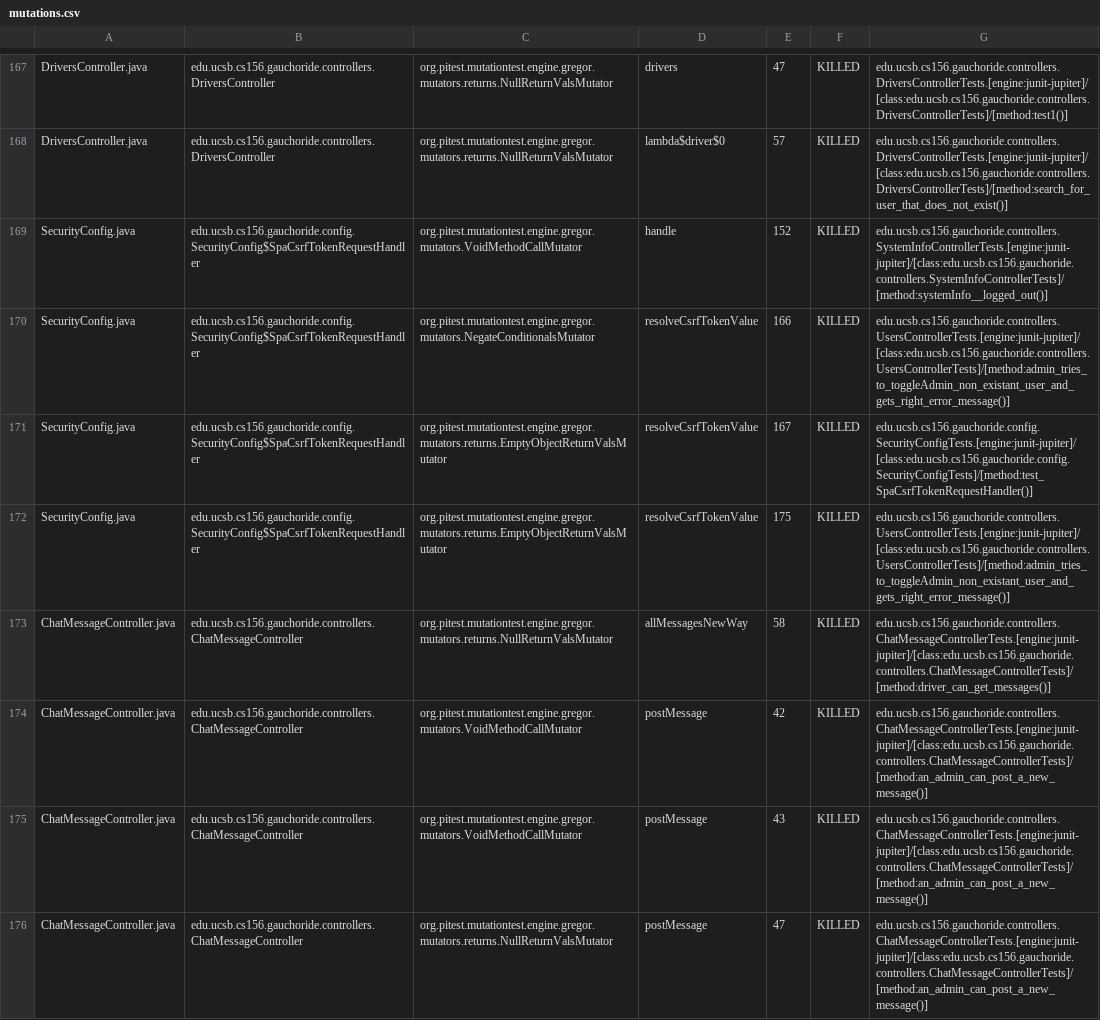
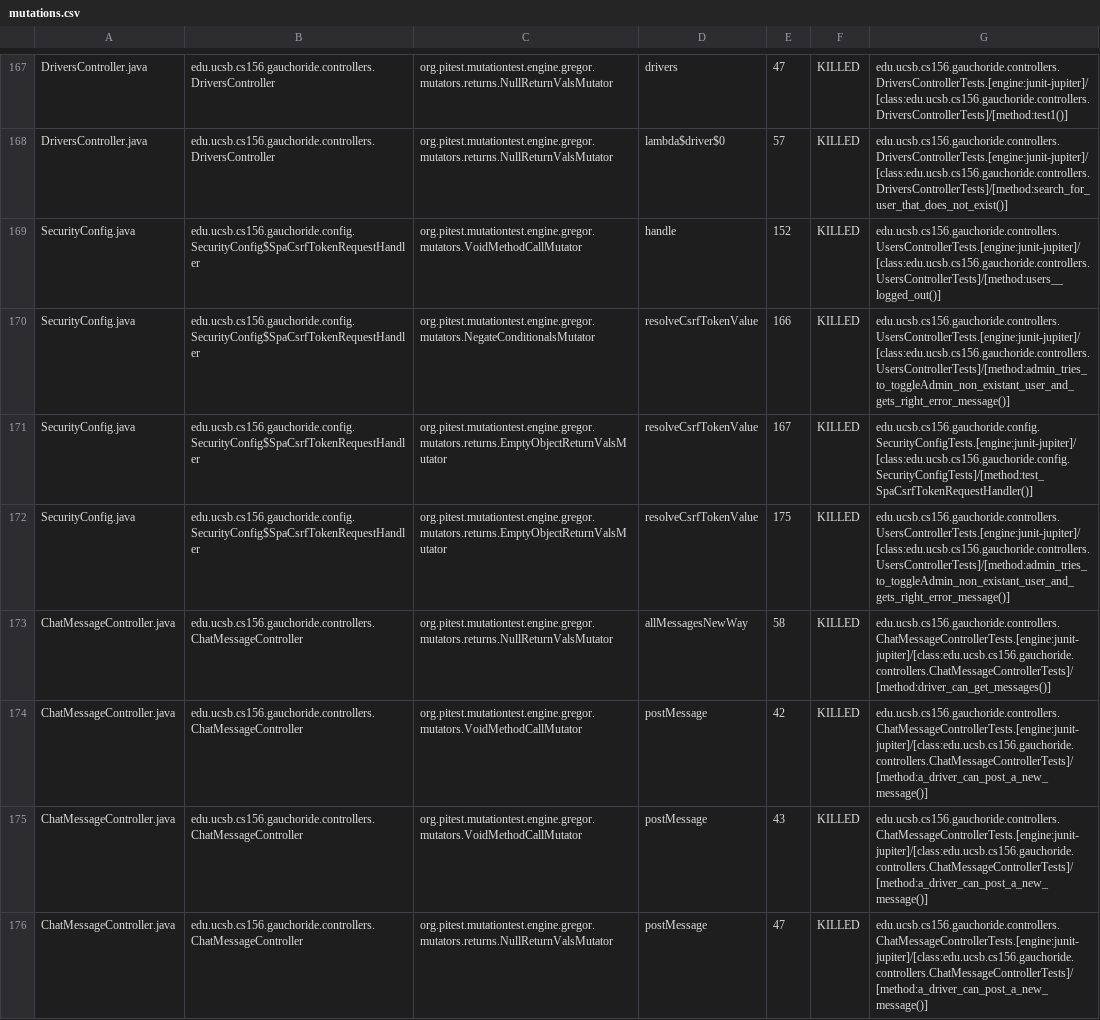
Before and after one commit to ucsb-cs156-s24/proj-gauchoride-s24-5pm-6, a CSV file: pitest/mutations.csv, drawn as a sheet; only a part is shown, gaps mark what is left out; the diff covers the shown part only.

Commit message:
Deploying to gh-pages from @ ucsb-cs156-s24/proj-gauchoride-s24-5pm-6@2e868fc06de3165f7a0c86c0bf5e6bb58324cec8 🚀

```diff
--- a/pitest/mutations.csv
+++ b/pitest/mutations.csv
@@ -168,3 +168,3 @@ DriversController.java,edu.ucsb.cs156.gauchoride.controllers.DriversController,o
 DriversController.java,edu.ucsb.cs156.gauchoride.controllers.DriversController,org.pitest.mutationtest.engine.gregor.mutators.returns.NullReturnValsMutator,lambda$driver$0,57,KILLED,edu.ucsb.cs156.gauchoride.controllers.DriversControllerTests.[engine:junit-jupiter]/[class:edu.ucsb.cs156.gauchoride.controllers.DriversControllerTests]/[method:search_for_user_that_does_not_exist()]
-SecurityConfig.java,edu.ucsb.cs156.gauchoride.config.SecurityConfig$SpaCsrfTokenRequestHandler,org.pitest.mutationtest.engine.gregor.mutators.VoidMethodCallMutator,handle,152,KILLED,edu.ucsb.cs156.gauchoride.controllers.SystemInfoControllerTests.[engine:junit-jupiter]/[class:edu.ucsb.cs156.gauchoride.controllers.SystemInfoControllerTests]/[method:systemInfo__logged_out()]
+SecurityConfig.java,edu.ucsb.cs156.gauchoride.config.SecurityConfig$SpaCsrfTokenRequestHandler,org.pitest.mutationtest.engine.gregor.mutators.VoidMethodCallMutator,handle,152,KILLED,edu.ucsb.cs156.gauchoride.controllers.UsersControllerTests.[engine:junit-jupiter]/[class:edu.ucsb.cs156.gauchoride.controllers.UsersControllerTests]/[method:users__logged_out()]
 SecurityConfig.java,edu.ucsb.cs156.gauchoride.config.SecurityConfig$SpaCsrfTokenRequestHandler,org.pitest.mutationtest.engine.gregor.mutators.NegateConditionalsMutator,resolveCsrfTokenValue,166,KILLED,edu.ucsb.cs156.gauchoride.controllers.UsersControllerTests.[engine:junit-jupiter]/[class:edu.ucsb.cs156.gauchoride.controllers.UsersControllerTests]/[method:admin_tries_to_toggleAdmin_non_existant_user_and_gets_right_error_message()]
@@ -173,4 +173,4 @@ SecurityConfig.java,edu.ucsb.cs156.gauchoride.config.SecurityConfig$SpaCsrfToken
 ChatMessageController.java,edu.ucsb.cs156.gauchoride.controllers.ChatMessageController,org.pitest.mutationtest.engine.gregor.mutators.returns.NullReturnValsMutator,allMessagesNewWay,58,KILLED,edu.ucsb.cs156.gauchoride.controllers.ChatMessageControllerTests.[engine:junit-jupiter]/[class:edu.ucsb.cs156.gauchoride.controllers.ChatMessageControllerTests]/[method:driver_can_get_messages()]
-ChatMessageController.java,edu.ucsb.cs156.gauchoride.controllers.ChatMessageController,org.pitest.mutationtest.engine.gregor.mutators.VoidMethodCallMutator,postMessage,42,KILLED,edu.ucsb.cs156.gauchoride.controllers.ChatMessageControllerTests.[engine:junit-jupiter]/[class:edu.ucsb.cs156.gauchoride.controllers.ChatMessageControllerTests]/[method:an_admin_can_post_a_new_message()]
-ChatMessageController.java,edu.ucsb.cs156.gauchoride.controllers.ChatMessageController,org.pitest.mutationtest.engine.gregor.mutators.VoidMethodCallMutator,postMessage,43,KILLED,edu.ucsb.cs156.gauchoride.controllers.ChatMessageControllerTests.[engine:junit-jupiter]/[class:edu.ucsb.cs156.gauchoride.controllers.ChatMessageControllerTests]/[method:an_admin_can_post_a_new_message()]
-ChatMessageController.java,edu.ucsb.cs156.gauchoride.controllers.ChatMessageController,org.pitest.mutationtest.engine.gregor.mutators.returns.NullReturnValsMutator,postMessage,47,KILLED,edu.ucsb.cs156.gauchoride.controllers.ChatMessageControllerTests.[engine:junit-jupiter]/[class:edu.ucsb.cs156.gauchoride.controllers.ChatMessageControllerTests]/[method:an_admin_can_post_a_new_message()]
+ChatMessageController.java,edu.ucsb.cs156.gauchoride.controllers.ChatMessageController,org.pitest.mutationtest.engine.gregor.mutators.VoidMethodCallMutator,postMessage,42,KILLED,edu.ucsb.cs156.gauchoride.controllers.ChatMessageControllerTests.[engine:junit-jupiter]/[class:edu.ucsb.cs156.gauchoride.controllers.ChatMessageControllerTests]/[method:a_driver_can_post_a_new_message()]
+ChatMessageController.java,edu.ucsb.cs156.gauchoride.controllers.ChatMessageController,org.pitest.mutationtest.engine.gregor.mutators.VoidMethodCallMutator,postMessage,43,KILLED,edu.ucsb.cs156.gauchoride.controllers.ChatMessageControllerTests.[engine:junit-jupiter]/[class:edu.ucsb.cs156.gauchoride.controllers.ChatMessageControllerTests]/[method:a_driver_can_post_a_new_message()]
+ChatMessageController.java,edu.ucsb.cs156.gauchoride.controllers.ChatMessageController,org.pitest.mutationtest.engine.gregor.mutators.returns.NullReturnValsMutator,postMessage,47,KILLED,edu.ucsb.cs156.gauchoride.controllers.ChatMessageControllerTests.[engine:junit-jupiter]/[class:edu.ucsb.cs156.gauchoride.controllers.ChatMessageControllerTests]/[method:a_driver_can_post_a_new_message()]
```
Also changed, not shown: 4 added rows, 1 removed row and 26 edited cells elsewhere in this file, 20 other files.
